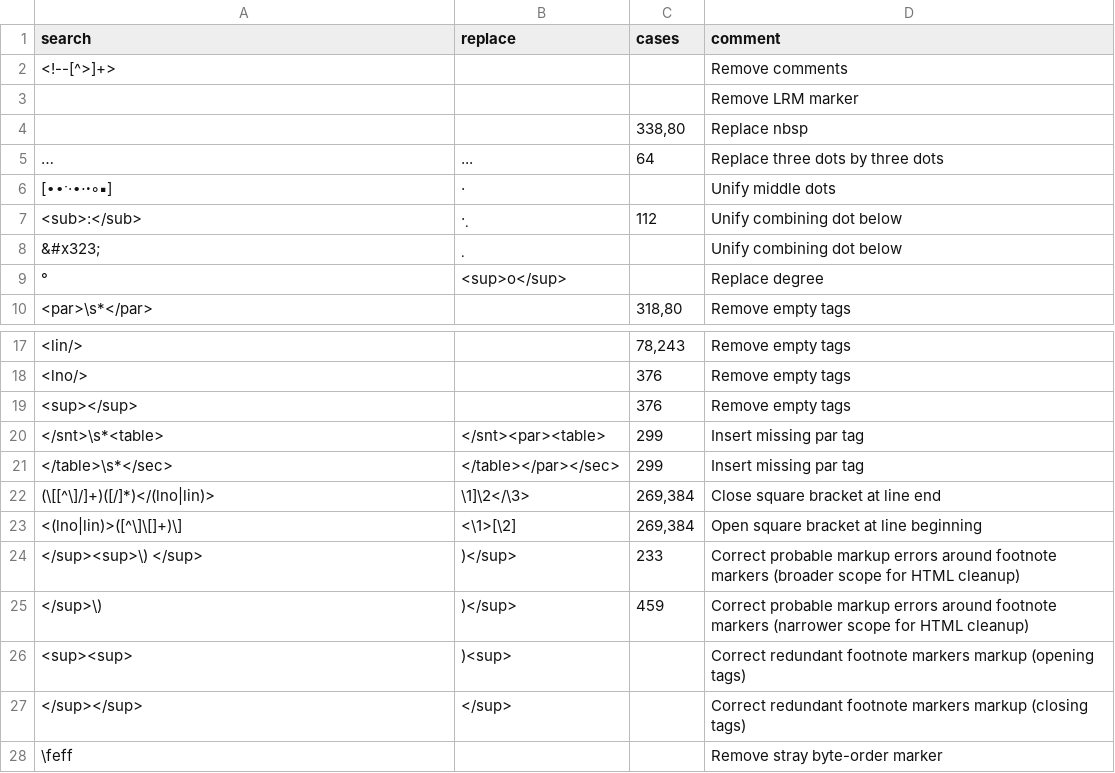
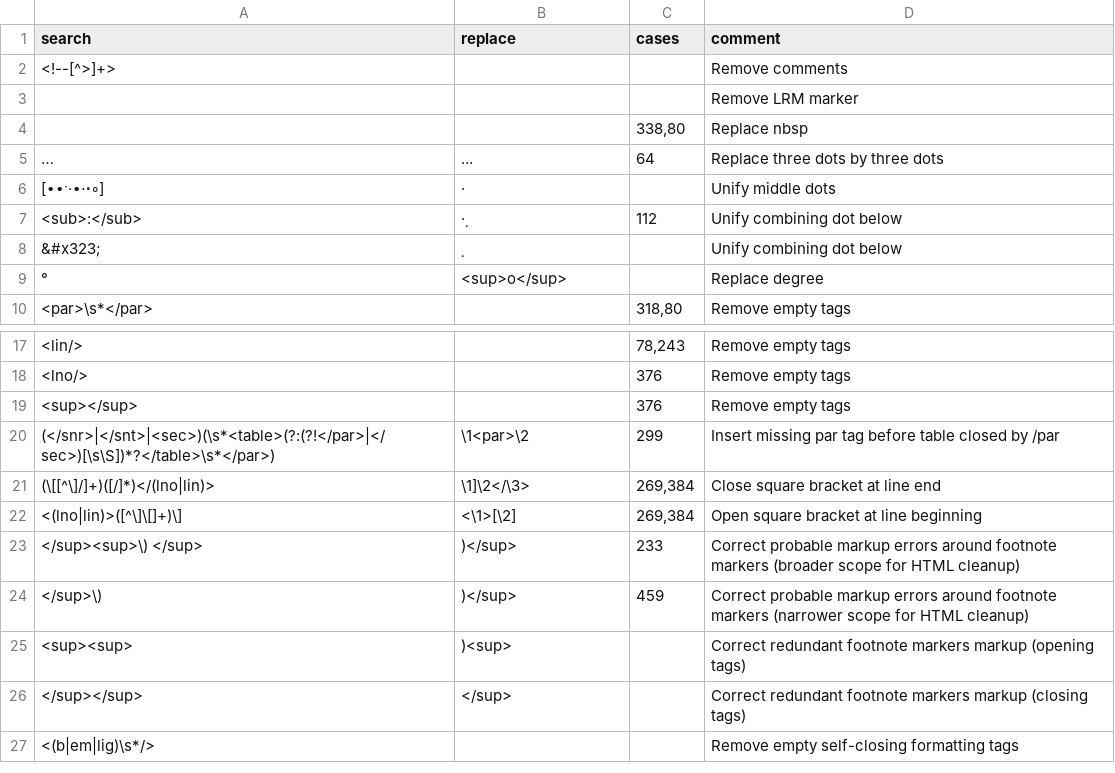
Before and after one commit to devolt5/leiden, a CSV file: parsers/dio/preprocess.csv, drawn as a sheet; only a part is shown, gaps mark what is left out.

Commit message:
Add rules

```diff
--- a/parsers/dio/preprocess.csv
+++ b/parsers/dio/preprocess.csv
@@ -5,3 +5,3 @@ search;replace;cases;comment
 …;...;64;Replace three dots by three dots
-[∙∙ˑ‧∙⋅ꞏ◦▪];·;;Unify middle dots
+[∙∙ˑ‧∙⋅ꞏ◦];·;;Unify middle dots
 <sub>:</sub>;·̣;112;Unify combining dot below
@@ -19,4 +19,3 @@ search;replace;cases;comment
 <sup></sup>;"";376;Remove empty tags
-"</snt>\s*<table>";"</snt><par><table>";299;Insert missing par tag
-"</table>\s*</sec>";"</table></par></sec>";299;Insert missing par tag
+"(</snr>|</snt>|<sec>)(\s*<table>(?:(?!</par>|</sec>)[\s\S])*?</table>\s*</par>)";"\1<par>\2";299;Insert missing par tag before table closed by /par
 "(\[[^\]/]+)([/]*)</(lno|lin)>";"\1]\2</\3>";269,384;Close square bracket at line end
@@ -27,2 +26,2 @@ search;replace;cases;comment
 "</sup></sup>";"</sup>";;Correct redundant footnote markers markup (closing tags)
-"\feff";"";;Remove stray byte-order marker
+"<(b|em|lig)\s*/>";"";;Remove empty self-closing formatting tags
```
